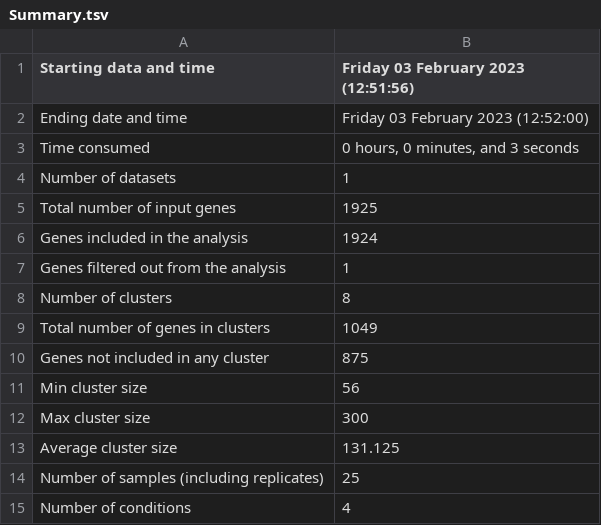
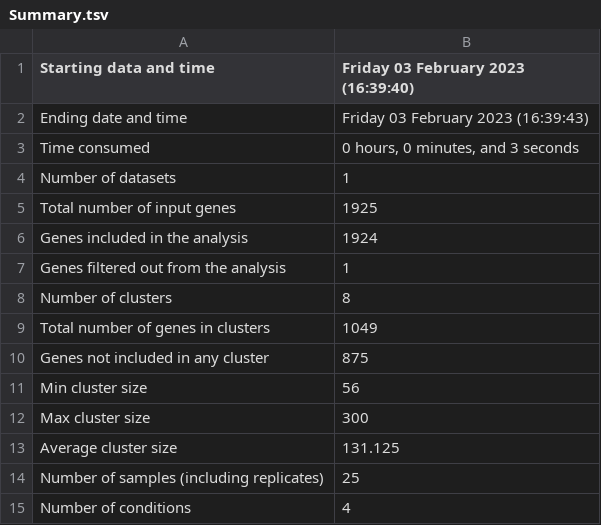
Before and after one commit to Robaina/Dokdonia, a TSV file: results/CLUSTER_ONLY_TEMP_DE_GENES_TRANSCRIPT_CELL/Summary.tsv, drawn as a sheet.

```diff
--- a/results/CLUSTER_ONLY_TEMP_DE_GENES_TRANSCRIPT_CELL/Summary.tsv
+++ b/results/CLUSTER_ONLY_TEMP_DE_GENES_TRANSCRIPT_CELL/Summary.tsv
@@ -1,3 +1,3 @@
-Starting data and time	Friday 03 February 2023 (12:51:56)
-Ending date and time	Friday 03 February 2023 (12:52:00)
+Starting data and time	Friday 03 February 2023 (16:39:40)
+Ending date and time	Friday 03 February 2023 (16:39:43)
 Time consumed	0 hours, 0 minutes, and 3 seconds
```
Also changed, not shown: results/enrichment_results/results_CLUSTER_ONLY_TEMP_DE_GENES_TRANSCRIPT_CELL.csv, 40 other files.
